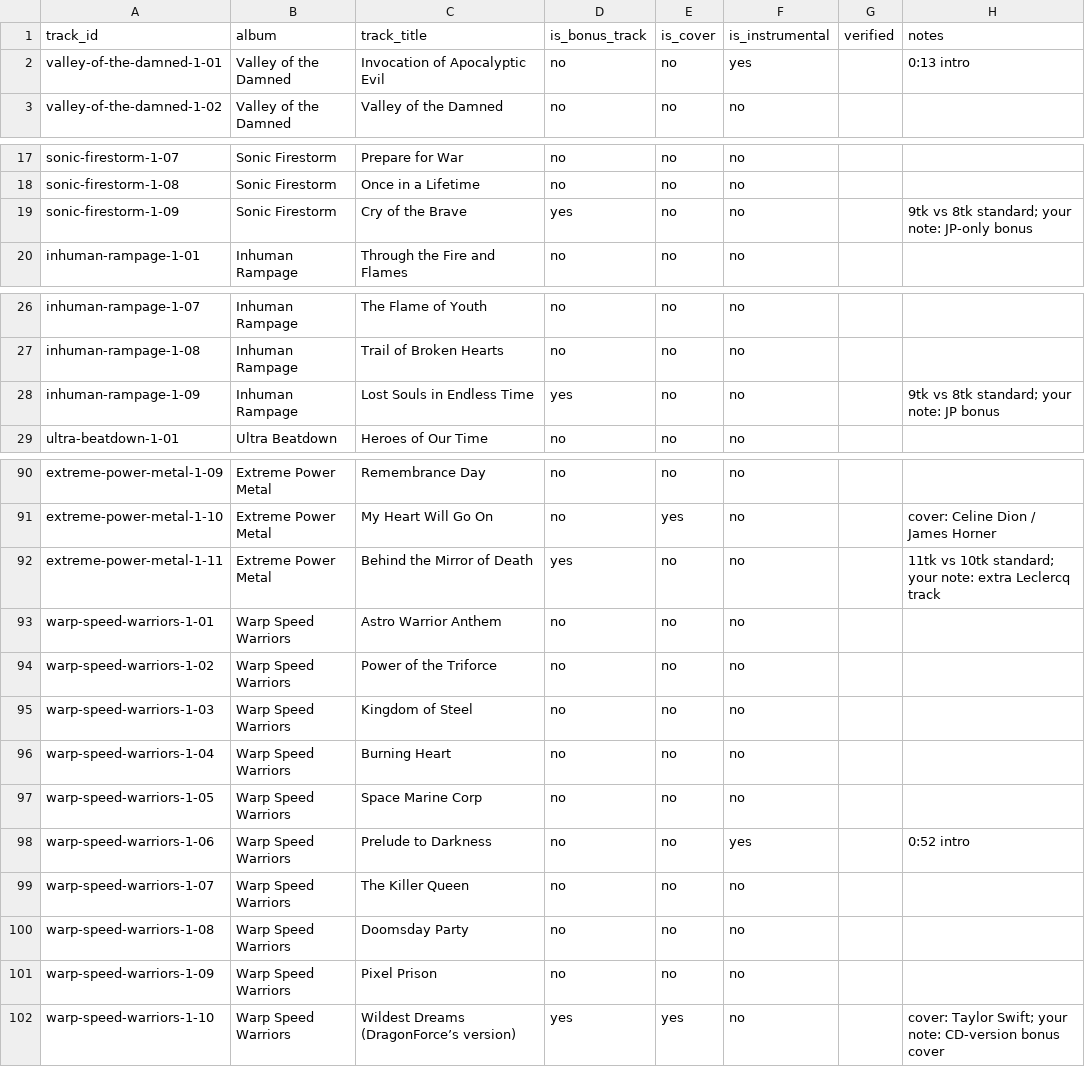
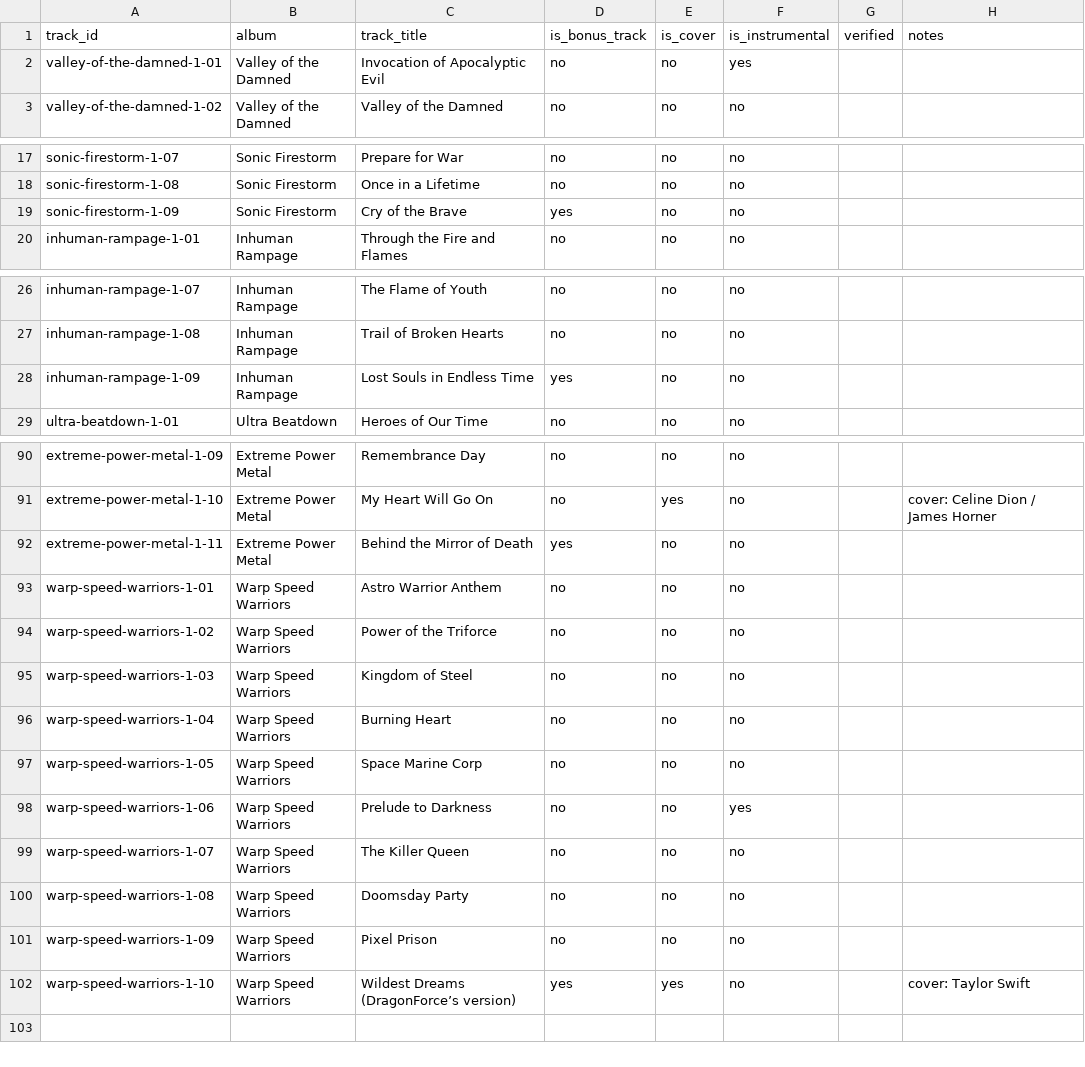
Before and after one commit to ahappyshark/python-dragonforce, a CSV file: data/annotations/track_flags.csv, drawn as a sheet; only a part is shown, gaps mark what is left out; the diff covers the shown part only.

```diff
--- a/data/annotations/track_flags.csv
+++ b/data/annotations/track_flags.csv
@@ -1,3 +1,3 @@
 track_id,album,track_title,is_bonus_track,is_cover,is_instrumental,verified,notes
-valley-of-the-damned-1-01,Valley of the Damned,Invocation of Apocalyptic Evil,no,no,yes,,0:13 intro
+valley-of-the-damned-1-01,Valley of the Damned,Invocation of Apocalyptic Evil,no,no,yes,,
 valley-of-the-damned-1-02,Valley of the Damned,Valley of the Damned,no,no,no,,
@@ -18,3 +18,3 @@ sonic-firestorm-1-07,Sonic Firestorm,Prepare for War,no,no,no,,
 sonic-firestorm-1-08,Sonic Firestorm,Once in a Lifetime,no,no,no,,
-sonic-firestorm-1-09,Sonic Firestorm,Cry of the Brave,yes,no,no,,9tk vs 8tk standard; your note: JP-only bonus
+sonic-firestorm-1-09,Sonic Firestorm,Cry of the Brave,yes,no,no,,
 inhuman-rampage-1-01,Inhuman Rampage,Through the Fire and Flames,no,no,no,,
@@ -27,3 +27,3 @@ inhuman-rampage-1-07,Inhuman Rampage,The Flame of Youth,no,no,no,,
 inhuman-rampage-1-08,Inhuman Rampage,Trail of Broken Hearts,no,no,no,,
-inhuman-rampage-1-09,Inhuman Rampage,Lost Souls in Endless Time,yes,no,no,,9tk vs 8tk standard; your note: JP bonus
+inhuman-rampage-1-09,Inhuman Rampage,Lost Souls in Endless Time,yes,no,no,,
 ultra-beatdown-1-01,Ultra Beatdown,Heroes of Our Time,no,no,no,,
@@ -91,3 +91,3 @@ extreme-power-metal-1-09,Extreme Power Metal,Remembrance Day,no,no,no,,
 extreme-power-metal-1-10,Extreme Power Metal,My Heart Will Go On,no,yes,no,,cover: Celine Dion / James Horner
-extreme-power-metal-1-11,Extreme Power Metal,Behind the Mirror of Death,yes,no,no,,11tk vs 10tk standard; your note: extra Leclercq track
+extreme-power-metal-1-11,Extreme Power Metal,Behind the Mirror of Death,yes,no,no,,
 warp-speed-warriors-1-01,Warp Speed Warriors,Astro Warrior Anthem,no,no,no,,
@@ -97,3 +97,3 @@ warp-speed-warriors-1-04,Warp Speed Warriors,Burning Heart,no,no,no,,
 warp-speed-warriors-1-05,Warp Speed Warriors,Space Marine Corp,no,no,no,,
-warp-speed-warriors-1-06,Warp Speed Warriors,Prelude to Darkness,no,no,yes,,0:52 intro
+warp-speed-warriors-1-06,Warp Speed Warriors,Prelude to Darkness,no,no,yes,,
 warp-speed-warriors-1-07,Warp Speed Warriors,The Killer Queen,no,no,no,,
@@ -101,2 +101,2 @@ warp-speed-warriors-1-08,Warp Speed Warriors,Doomsday Party,no,no,no,,
 warp-speed-warriors-1-09,Warp Speed Warriors,Pixel Prison,no,no,no,,
-warp-speed-warriors-1-10,Warp Speed Warriors,Wildest Dreams (DragonForce’s version),yes,yes,no,,cover: Taylor Swift; your note: CD-version bonus cover
+warp-speed-warriors-1-10,Warp Speed Warriors,Wildest Dreams (DragonForce’s version),yes,yes,no,,cover: Taylor Swift
```
Also changed, not shown: 24 edited cells elsewhere in this file.
